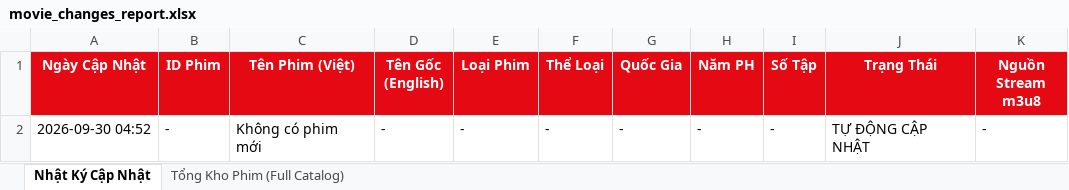
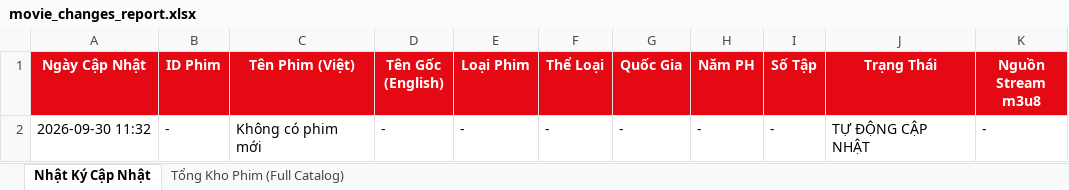
Before and after one commit to exorcisthb/Phim, an Excel workbook: movie_changes_report.xlsx, sheet Nhật Ký Cập Nhật, drawn as a sheet; values as stored, in another font and other column widths than the file's, no borders; the diff names each change by its address in the sheet, - before the commit and + after, or states it on an @@ line.

```diff
--- a/movie_changes_report.xlsx (sheet Nhật Ký Cập Nhật)
+++ b/movie_changes_report.xlsx (sheet Nhật Ký Cập Nhật)
-A2 (Ngày Cập Nhật): 2026-09-30 04:52
+A2 (Ngày Cập Nhật): 2026-09-30 11:32
```
Also changed, not shown: 1 other file.
